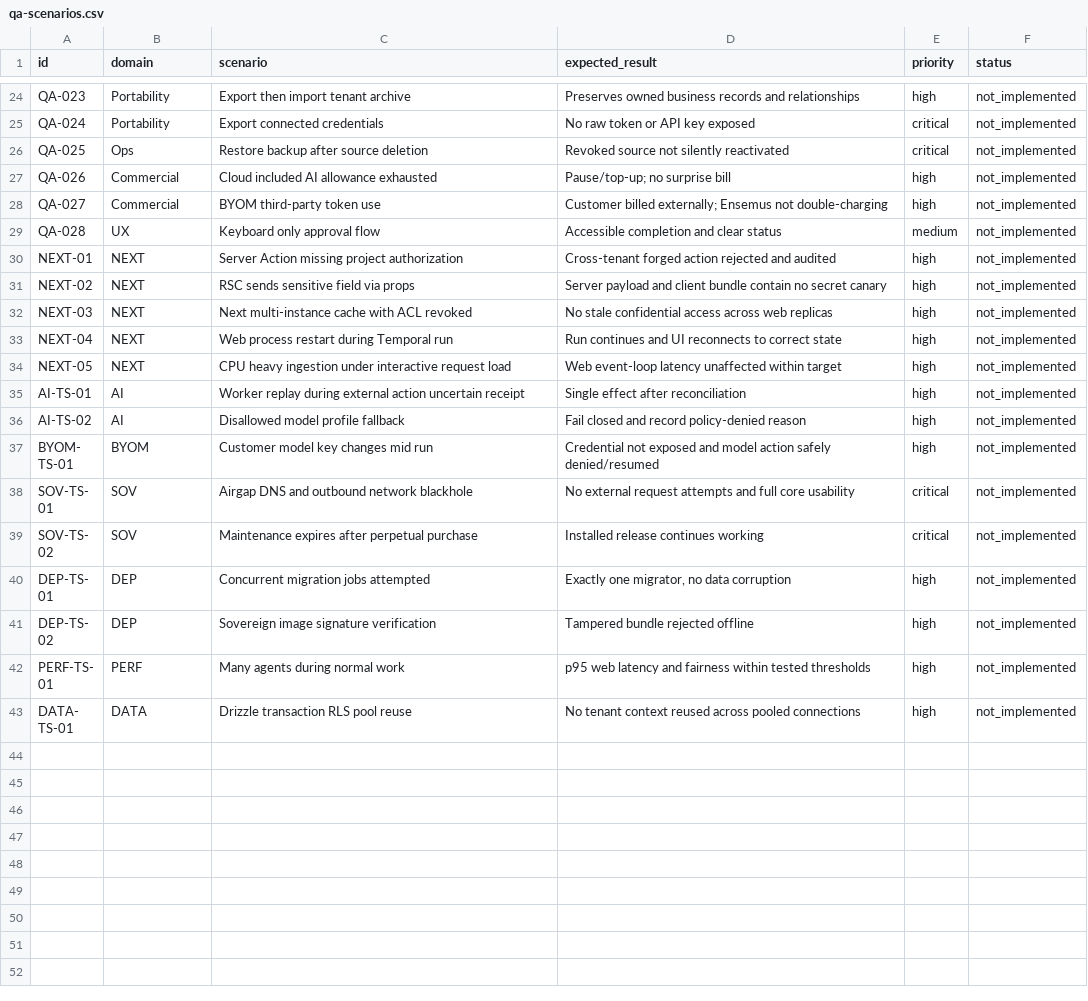
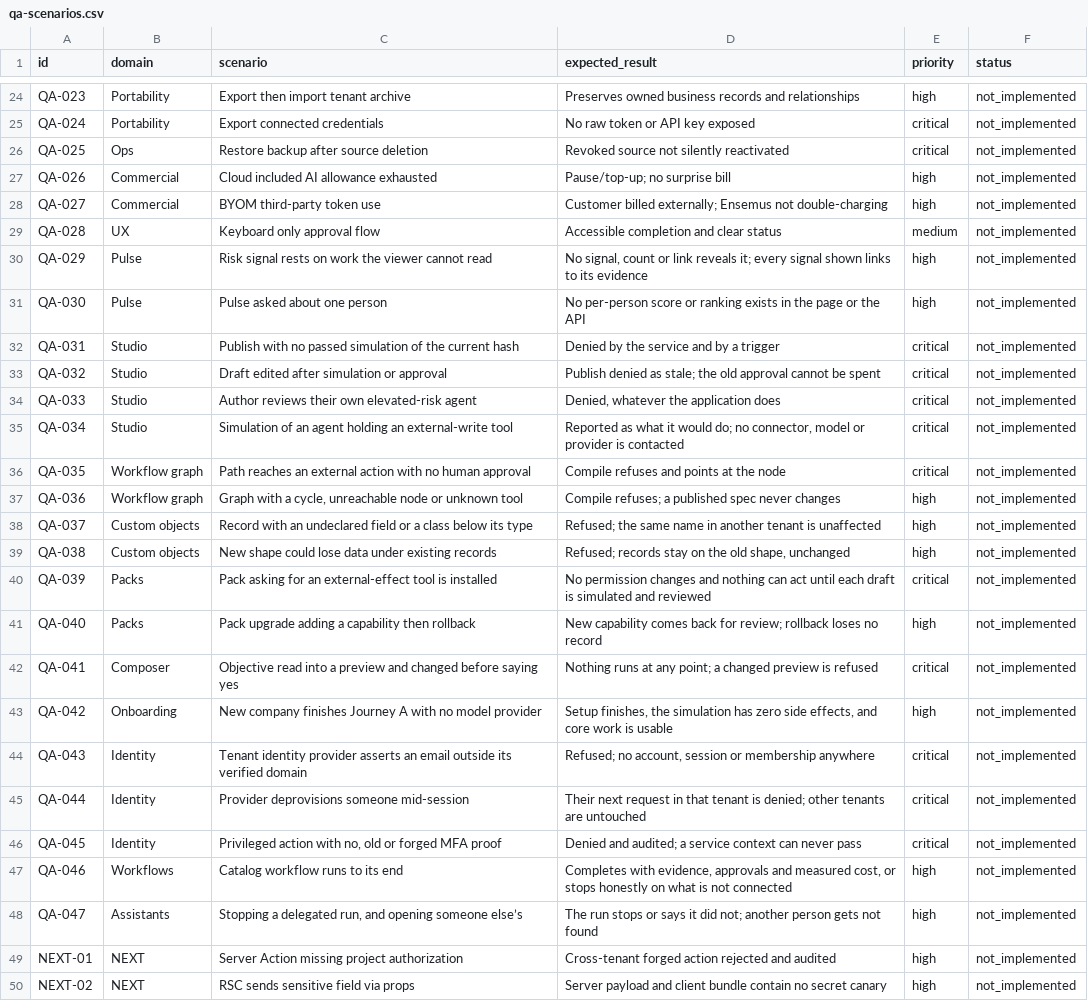
Before and after one commit to atmyielts/ensemus, a CSV file: docs/specifications/qa-scenarios.csv, drawn as a sheet; only a part is shown, gaps mark what is left out; the shorter side is filled out with more unchanged rows.

```diff
--- a/docs/specifications/qa-scenarios.csv
+++ b/docs/specifications/qa-scenarios.csv
@@ -29,2 +29,21 @@ QA-027,Commercial,BYOM third-party token use,Customer billed externally; Ensemus
 QA-028,UX,Keyboard only approval flow,Accessible completion and clear status,medium,not_implemented
+QA-029,Pulse,Risk signal rests on work the viewer cannot read,"No signal, count or link reveals it; every signal shown links to its evidence",high,not_implemented
+QA-030,Pulse,Pulse asked about one person,No per-person score or ranking exists in the page or the API,high,not_implemented
+QA-031,Studio,Publish with no passed simulation of the current hash,Denied by the service and by a trigger,critical,not_implemented
+QA-032,Studio,Draft edited after simulation or approval,Publish denied as stale; the old approval cannot be spent,critical,not_implemented
+QA-033,Studio,Author reviews their own elevated-risk agent,"Denied, whatever the application does",critical,not_implemented
+QA-034,Studio,Simulation of an agent holding an external-write tool,"Reported as what it would do; no connector, model or provider is contacted",critical,not_implemented
+QA-035,Workflow graph,Path reaches an external action with no human approval,Compile refuses and points at the node,critical,not_implemented
+QA-036,Workflow graph,"Graph with a cycle, unreachable node or unknown tool",Compile refuses; a published spec never changes,high,not_implemented
+QA-037,Custom objects,Record with an undeclared field or a class below its type,Refused; the same name in another tenant is unaffected,high,not_implemented
+QA-038,Custom objects,New shape could lose data under existing records,"Refused; records stay on the old shape, unchanged",high,not_implemented
+QA-039,Packs,Pack asking for an external-effect tool is installed,No permission changes and nothing can act until each draft is simulated and reviewed,critical,not_implemented
+QA-040,Packs,Pack upgrade adding a capability then rollback,New capability comes back for review; rollback loses no record,high,not_implemented
+QA-041,Composer,Objective read into a preview and changed before saying yes,Nothing runs at any point; a changed preview is refused,critical,not_implemented
+QA-042,Onboarding,New company finishes Journey A with no model provider,"Setup finishes, the simulation has zero side effects, and core work is usable",high,not_implemented
+QA-043,Identity,Tenant identity provider asserts an email outside its verified domain,"Refused; no account, session or membership anywhere",critical,not_implemented
+QA-044,Identity,Provider deprovisions someone mid-session,Their next request in that tenant is denied; other tenants are untouched,critical,not_implemented
+QA-045,Identity,"Privileged action with no, old or forged MFA proof",Denied and audited; a service context can never pass,critical,not_implemented
+QA-046,Workflows,Catalog workflow runs to its end,"Completes with evidence, approvals and measured cost, or stops honestly on what is not connected",high,not_implemented
+QA-047,Assistants,"Stopping a delegated run, and opening someone else’s",The run stops or says it did not; another person gets not found,high,not_implemented
 NEXT-01,NEXT,Server Action missing project authorization,Cross-tenant forged action rejected and audited,high,not_implemented
```
Also changed, not shown: docs/specifications/threat-register.csv, docs/specifications/traceability.csv, 28 other files.
